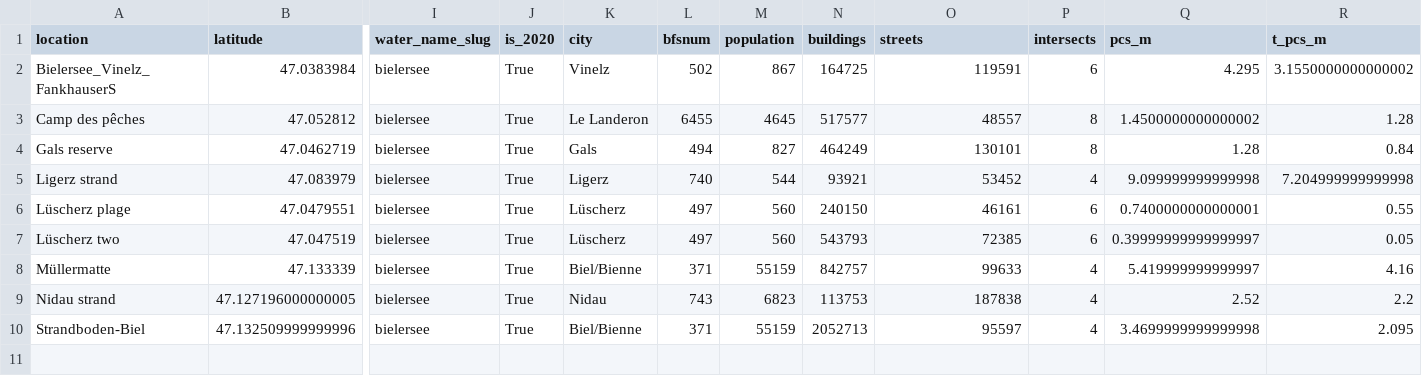
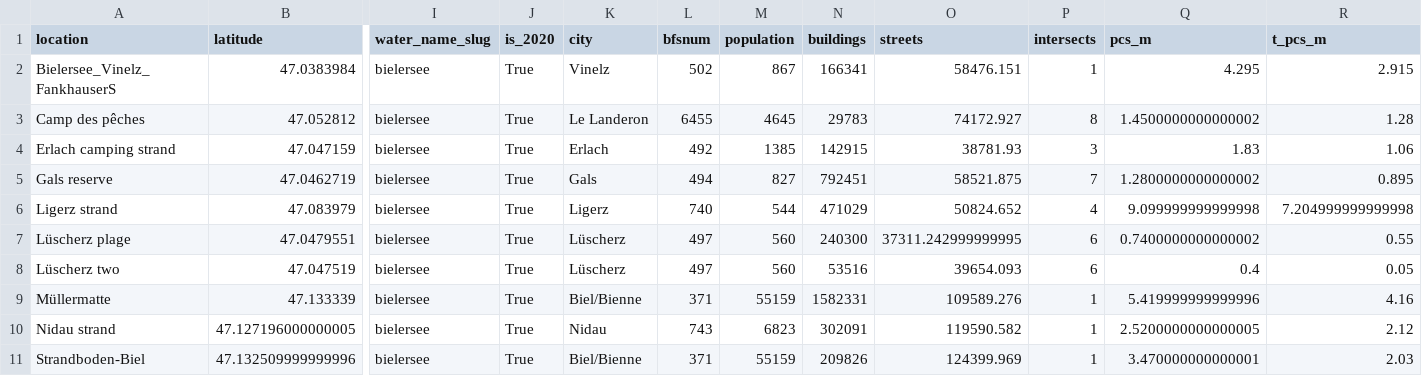
Before and after one commit to hammerdirt-analyst/iqals, a CSV file: output/feature_report_bielersee/bassin_summary_beaches.csv, drawn as a sheet; only a part is shown, gaps mark what is left out; addresses are those after the commit; rows hold the shown columns only; the diff names each change by its address in the sheet, - before the commit and + after, or states it on an @@ line.

```diff
--- a/output/feature_report_bielersee/bassin_summary_beaches.csv
+++ b/output/feature_report_bielersee/bassin_summary_beaches.csv
-N2 (buildings): 164725
+N2 (buildings): 166341
-O2 (streets): 119591
+O2 (streets): 58476.151
-P2 (intersects): 6
+P2 (intersects): 1
-R2 (t_pcs_m): 3.1550000000000002
+R2 (t_pcs_m): 2.915
-N3 (buildings): 517577
+N3 (buildings): 29783
-O3 (streets): 48557
+O3 (streets): 74172.927
+row 4: Erlach camping strand | 47.047159 | bielersee | True | Erlach | 492 | 1385 | 142915 | 38781.93 | 3 | 1.83 | 1.06
-N5 (buildings): 464249
+N5 (buildings): 792451
-O5 (streets): 130101
+O5 (streets): 58521.875
-P5 (intersects): 8
+P5 (intersects): 7
-Q5 (pcs_m): 1.28
+Q5 (pcs_m): 1.2800000000000002
-R5 (t_pcs_m): 0.84
+R5 (t_pcs_m): 0.895
-N6 (buildings): 93921
+N6 (buildings): 471029
-O6 (streets): 53452
+O6 (streets): 50824.652
-N7 (buildings): 240150
+N7 (buildings): 240300
-O7 (streets): 46161
+O7 (streets): 37311.242999999995
-Q7 (pcs_m): 0.7400000000000001
+Q7 (pcs_m): 0.7400000000000002
-N8 (buildings): 543793
+N8 (buildings): 53516
-O8 (streets): 72385
+O8 (streets): 39654.093
-Q8 (pcs_m): 0.39999999999999997
+Q8 (pcs_m): 0.4
-N9 (buildings): 842757
+N9 (buildings): 1582331
-O9 (streets): 99633
+O9 (streets): 109589.276
-P9:P11 (intersects): 4
+P9:P11 (intersects): 1
-Q9 (pcs_m): 5.419999999999997
+Q9 (pcs_m): 5.419999999999996
-N10 (buildings): 113753
+N10 (buildings): 302091
-O10 (streets): 187838
+O10 (streets): 119590.582
-Q10 (pcs_m): 2.52
+Q10 (pcs_m): 2.5200000000000005
-R10 (t_pcs_m): 2.2
+R10 (t_pcs_m): 2.12
-N11 (buildings): 2052713
+N11 (buildings): 209826
-O11 (streets): 95597
+O11 (streets): 124399.969
-Q11 (pcs_m): 3.4699999999999998
+Q11 (pcs_m): 3.470000000000001
-R11 (t_pcs_m): 2.095
+R11 (t_pcs_m): 2.03
```
Also changed, not shown: resources/locationdata/beaches_with_gis.csv, resources/mlwcodedefs/mlw_codes.csv, 12 other files.
